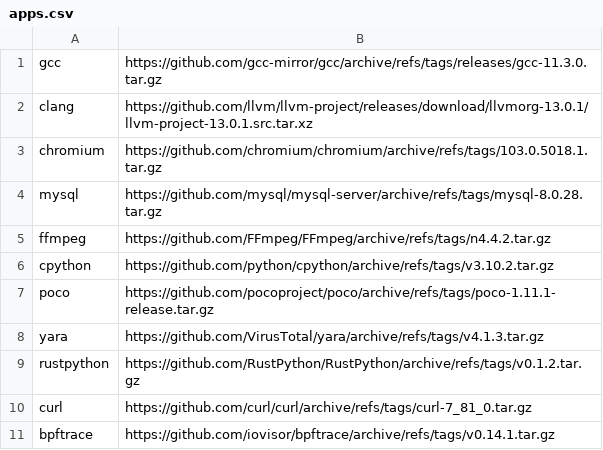
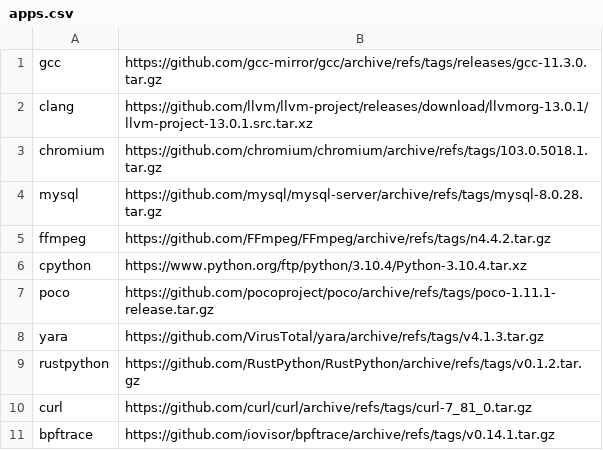
Before and after one commit to clementguidi/uftrace-benchmark, a CSV file: applications/apps.csv, drawn as a sheet; only a part is shown.

```diff
--- a/applications/apps.csv
+++ b/applications/apps.csv
@@ -5,3 +5,3 @@ mysql,https://github.com/mysql/mysql-server/archive/refs/tags/mysql-8.0.28.tar.g
 ffmpeg,https://github.com/FFmpeg/FFmpeg/archive/refs/tags/n4.4.2.tar.gz
-cpython,https://github.com/python/cpython/archive/refs/tags/v3.10.2.tar.gz
+cpython,https://www.python.org/ftp/python/3.10.4/Python-3.10.4.tar.xz
 poco,https://github.com/pocoproject/poco/archive/refs/tags/poco-1.11.1-release.tar.gz
```
Also changed, not shown: 6 other files.
